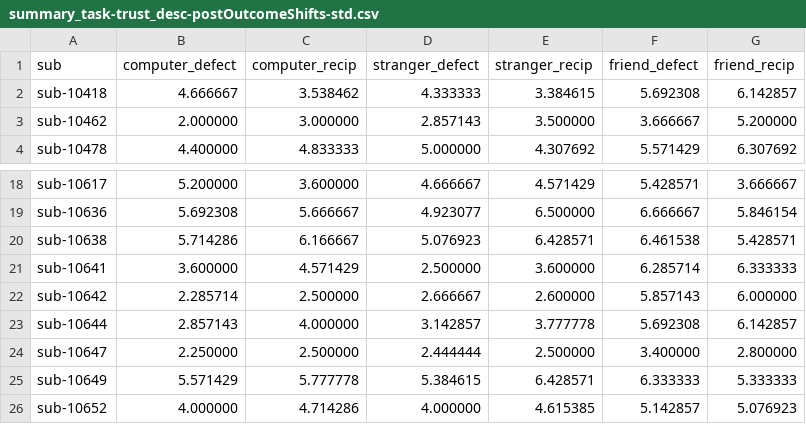
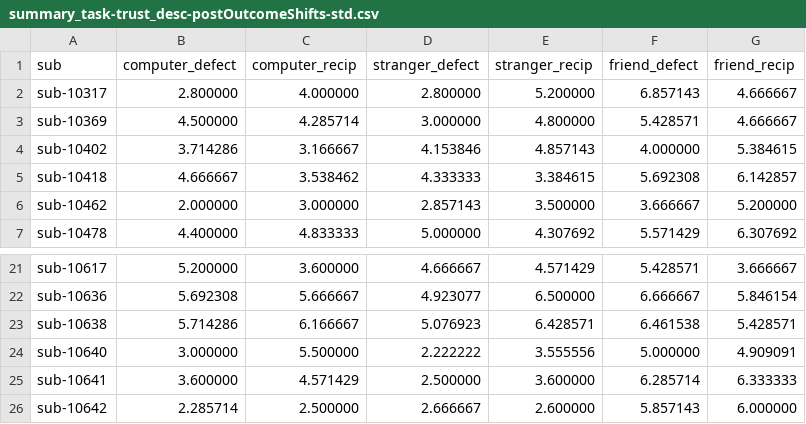
Before and after one commit to DVS-Lab/rf1-sra-trust, a CSV file: derivatives/behavioral/summary_task-trust_desc-postOutcomeShifts-std.csv, drawn as a sheet; only a part is shown, gaps mark what is left out; the shorter side is filled out with more unchanged rows; the diff covers the shown part only; the diff names each change by its address in the sheet, - before the commit and + after, or states it on an @@ line.

```diff
--- a/derivatives/behavioral/summary_task-trust_desc-postOutcomeShifts-std.csv
+++ b/derivatives/behavioral/summary_task-trust_desc-postOutcomeShifts-std.csv
+row 2: sub-10317 | 2.800000 | 4.000000 | 2.800000 | 5.200000 | 6.857143 | 4.666667
+row 3: sub-10369 | 4.500000 | 4.285714 | 3.000000 | 4.800000 | 5.428571 | 4.666667
+row 4: sub-10402 | 3.714286 | 3.166667 | 4.153846 | 4.857143 | 4.000000 | 5.384615
+row 24: sub-10640 | 3.000000 | 5.500000 | 2.222222 | 3.555556 | 5.000000 | 4.909091
```
Also changed, not shown: 16 added rows and 1 removed row elsewhere in this file, 1 other file.
